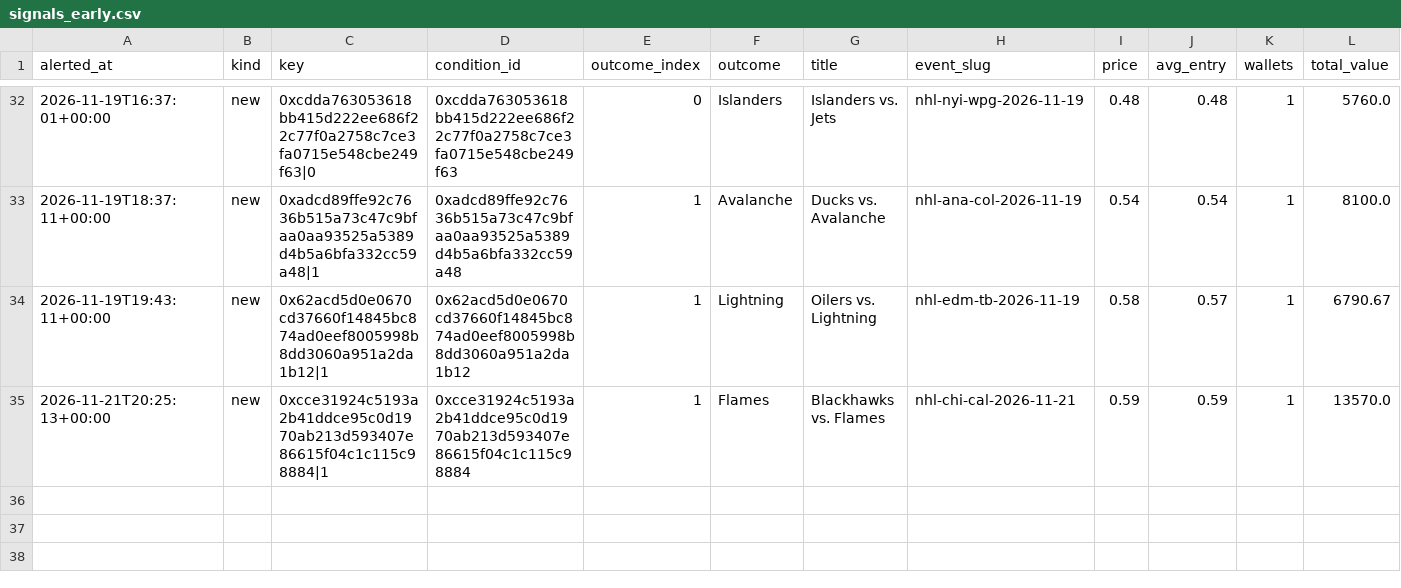
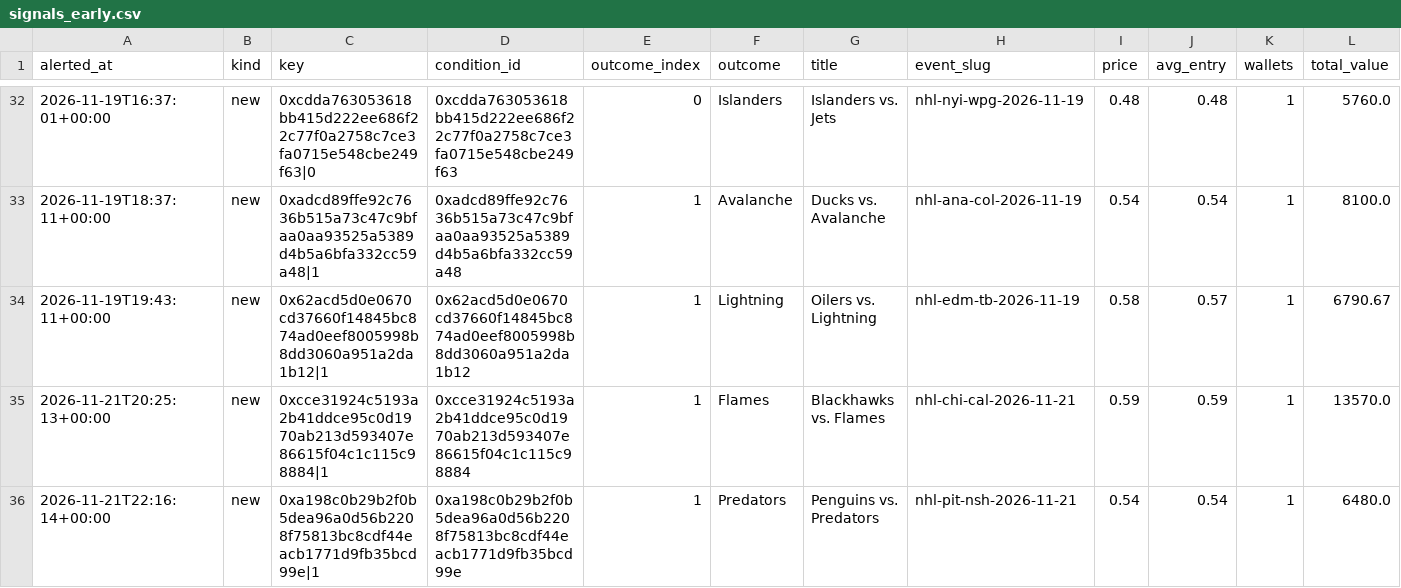
Before and after one commit to hunterscottsmith2-ctrl/polytail, a CSV file: signals_early.csv, drawn as a sheet; only a part is shown, gaps mark what is left out; rows hold the shown columns only; the diff names each change by its address in the sheet, - before the commit and + after, or states it on an @@ line.

```diff
--- a/signals_early.csv
+++ b/signals_early.csv
+row 36: 2026-11-21T22:16:14+00:00 | new | 0xa198c0b29b2f0b5dea96a0d56b2208f75813bc8cdf44eacb1771d9fb35bcd99e|1 | 0xa198c0b29b2f0b5dea96a0d56b2208f75813bc8cdf44eacb1771d9fb35bcd99e | 1 | Predators | Penguins vs. Predators | nhl-pit-nsh-2026-11-21 | 0.54 | 0.54 | 1 | 6480.0
```
Also changed, not shown: fills_early.csv, 5 other files.
